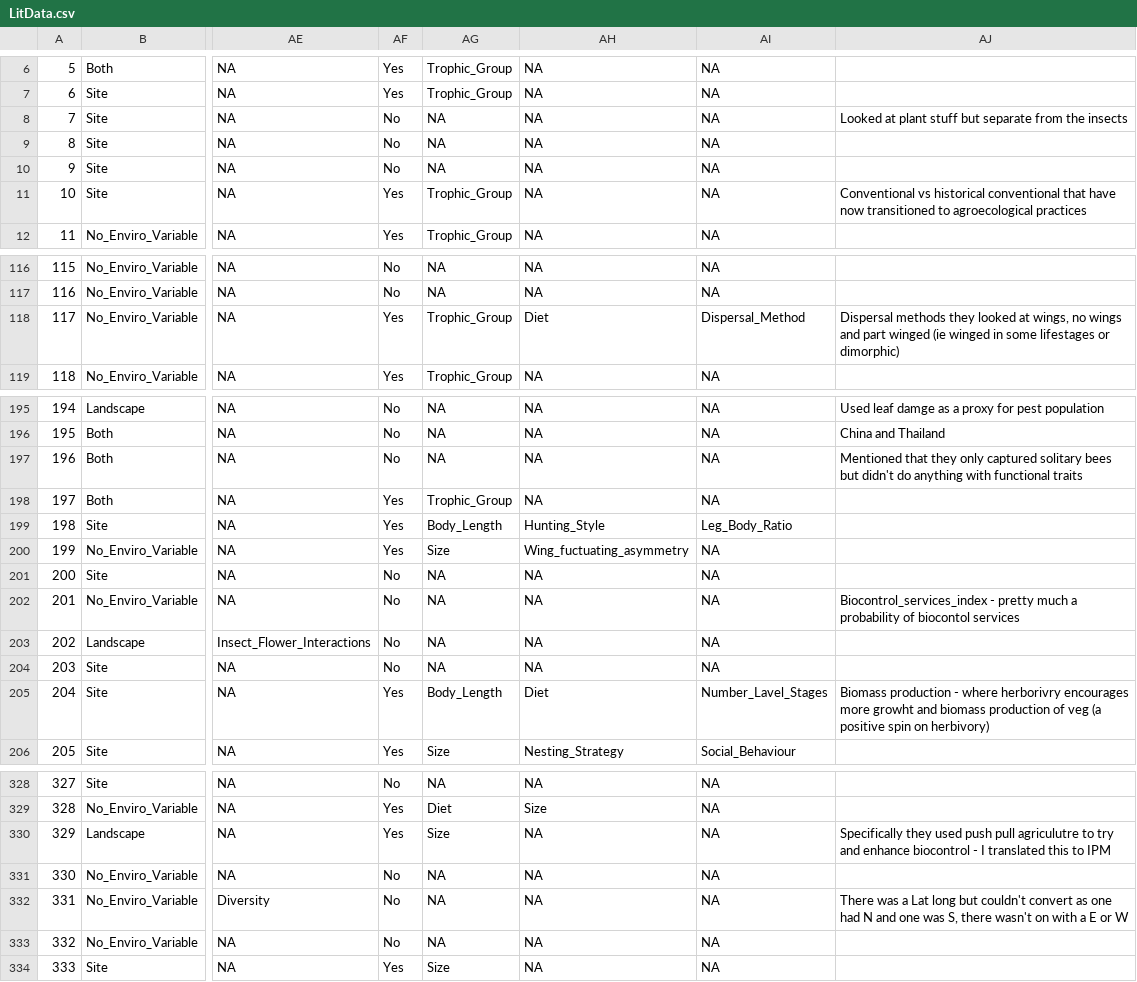
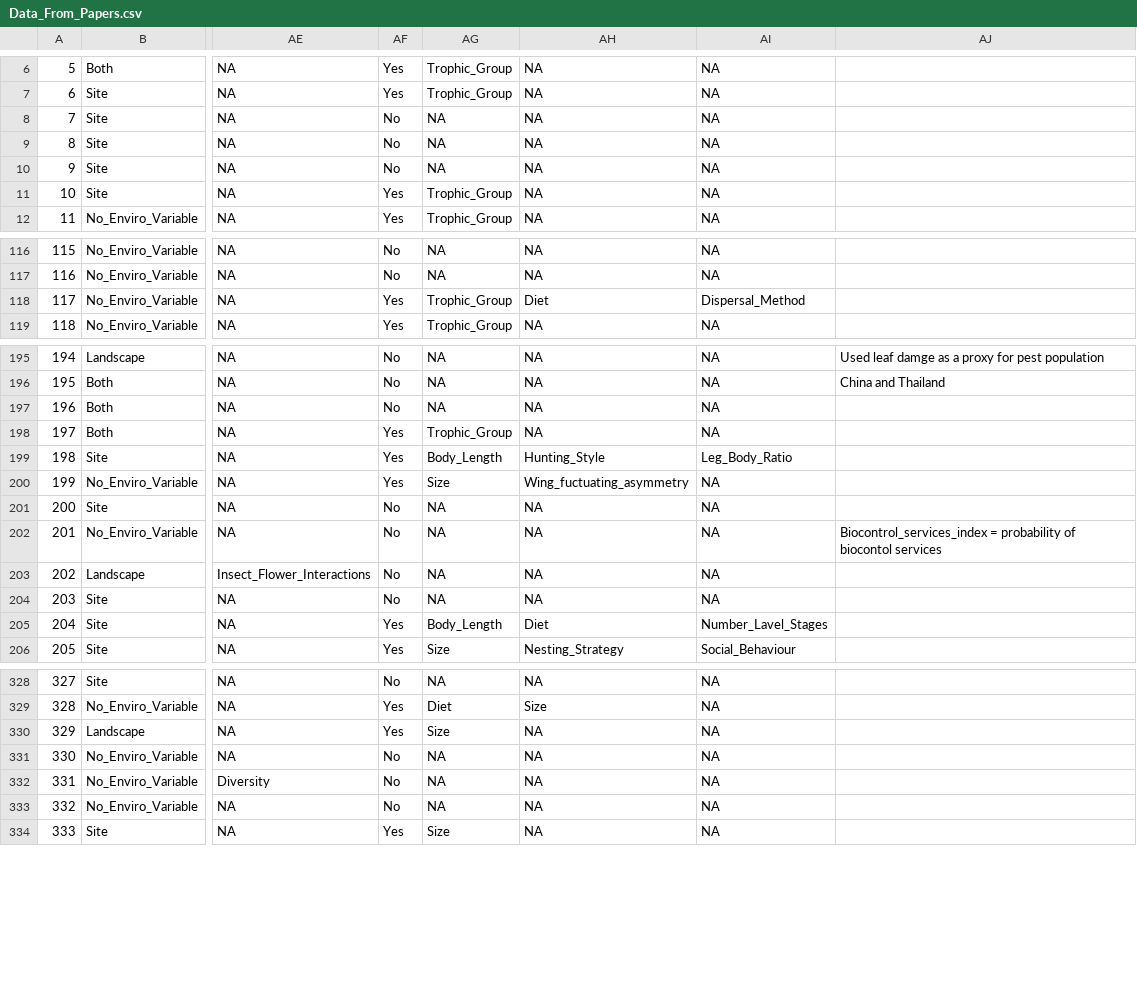
Before and after one commit to RRBird/AgInsect_LitReview, a CSV file: 1. Data/Data_From_Papers.csv (was 1. Data/LitData.csv), drawn as a sheet; only a part is shown, gaps mark what is left out; the diff covers the shown part only; the diff names each change by its address in the sheet, - before the commit and + after, or states it on an @@ line.

```diff
--- a/1. Data/LitData.csv
+++ b/1. Data/Data_From_Papers.csv
-AJ8: Looked at plant stuff but separate from the insects
+AJ8: (empty)
-AJ11: Conventional vs historical conventional that have now transitioned to agroecological practices
+AJ11: (empty)
-AJ118: Dispersal methods they looked at wings, no wings and part winged (ie winged in some lifestages or dimorphic)
+AJ118: (empty)
-AJ197: Mentioned that they only captured solitary bees but didn't do anything with functional traits
+AJ197: (empty)
-AJ202: Biocontrol_services_index - pretty much a probability of…
+AJ202: Biocontrol_services_index = probability of…
-AJ205: Biomass production - where herborivry encourages more growht and biomass production of veg (a positive spin on herbivory)
+AJ205: (empty)
-AJ330: Specifically they used push pull agriculutre to try and enhance biocontrol - I translated this to IPM
+AJ330: (empty)
-AJ332: There was a Lat long but couldn't convert as one had N and one was S, there wasn't on with a E or W
+AJ332: (empty)
```
Also changed, not shown: 21 edited cells elsewhere in this file, 1 other file.
